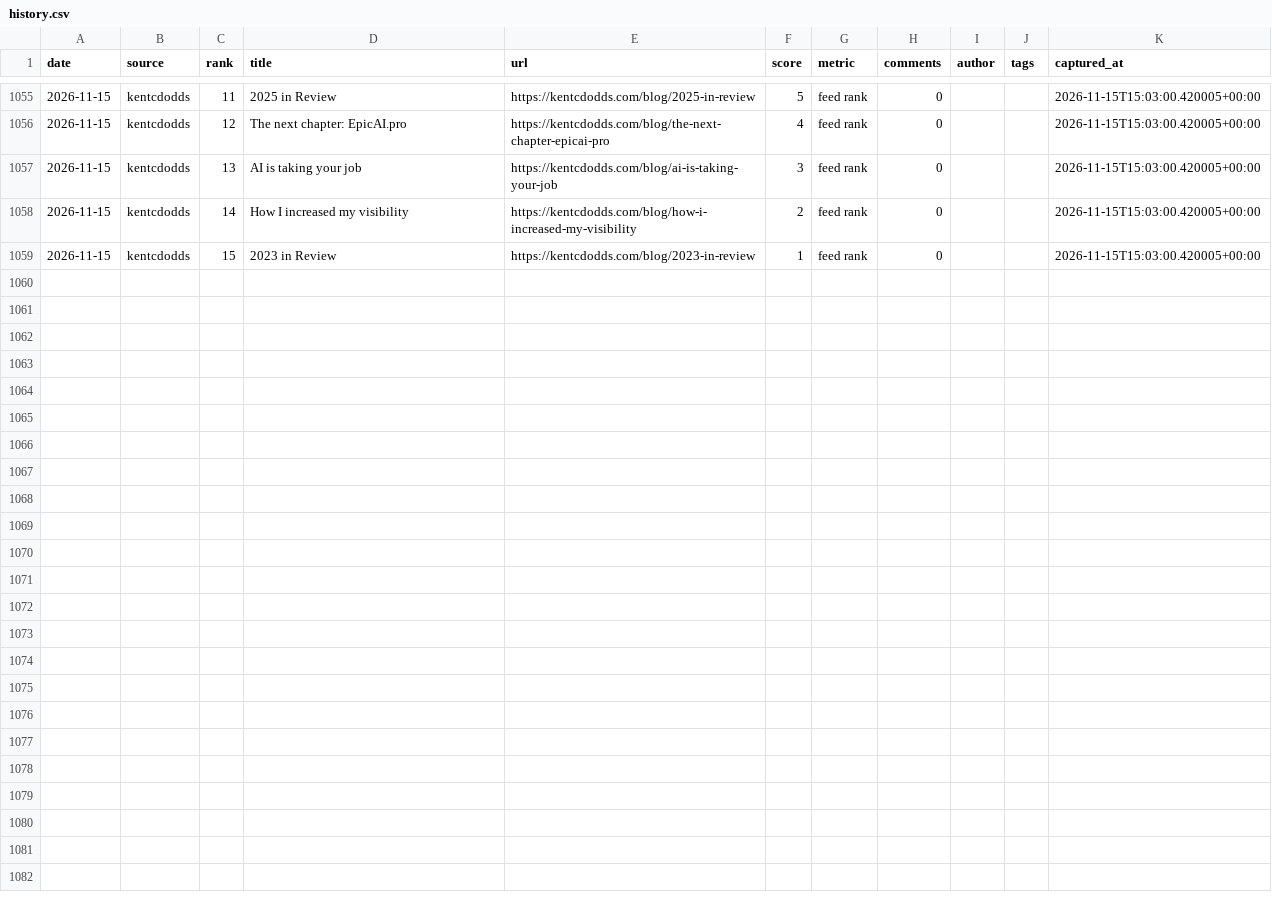
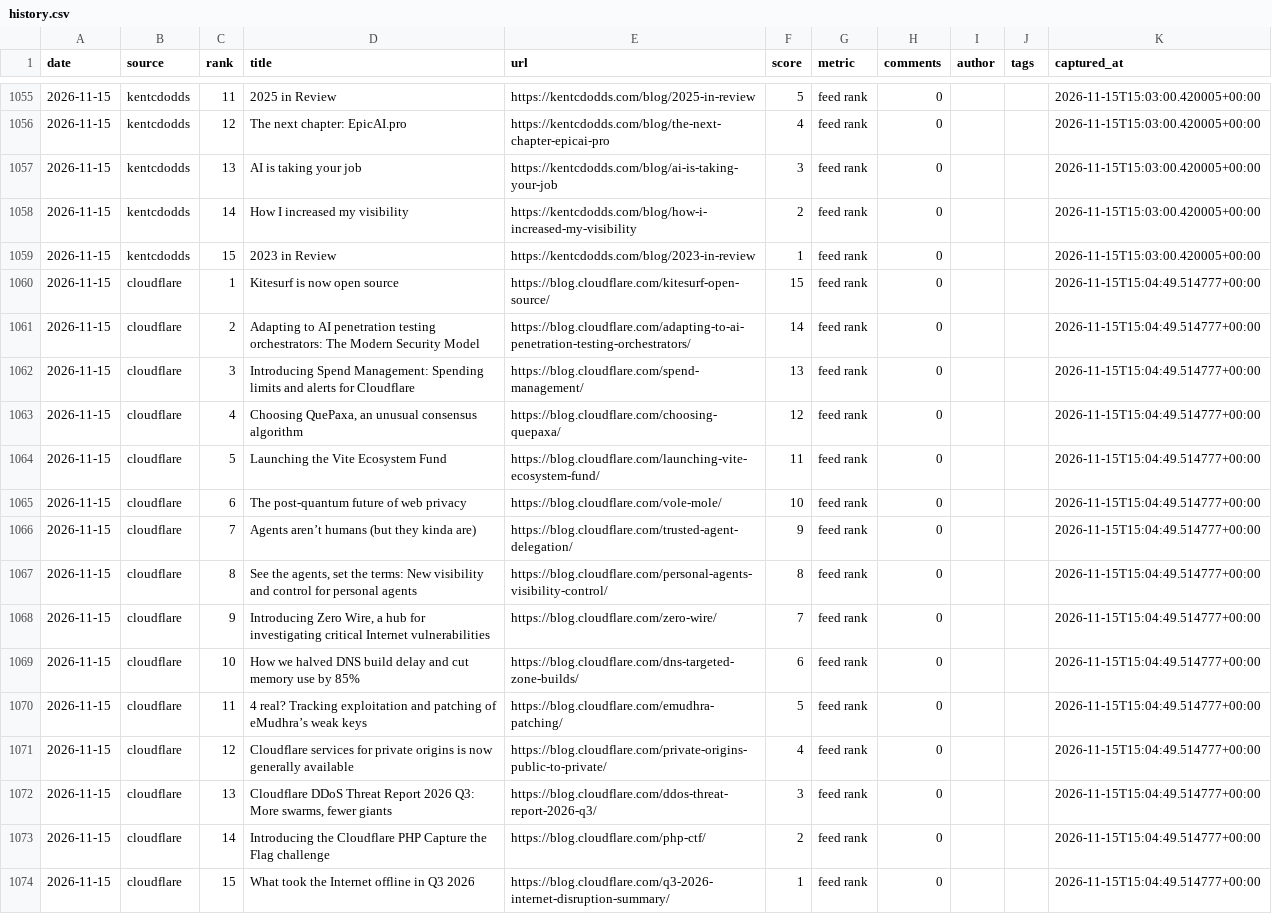
Before and after one commit to zalize-com/trendscope, a CSV file: data/history.csv, drawn as a sheet; only a part is shown, gaps mark what is left out; the diff names each change by its address in the sheet, - before the commit and + after, or states it on an @@ line.

```diff
--- a/data/history.csv
+++ b/data/history.csv
+row 1060: 2026-11-15 | cloudflare | 1 | Kitesurf is now open source | https://blog.cloudflare.com/kitesurf-open-source/ | 15 | feed rank | 0 |  |  | 2026-11-15T15:04:49.514777+00:00
+row 1061: 2026-11-15 | cloudflare | 2 | Adapting to AI penetration testing orchestrators: The Modern Security Model | https://blog.cloudflare.com/adapting-to-ai-penetration-testing-orchestrators/ | 14 | feed rank | 0 |  |  | 2026-11-15T15:04:49.514777+00:00
+row 1062: 2026-11-15 | cloudflare | 3 | Introducing Spend Management: Spending limits and alerts for Cloudflare | https://blog.cloudflare.com/spend-management/ | 13 | feed rank | 0 |  |  | 2026-11-15T15:04:49.514777+00:00
+row 1063: 2026-11-15 | cloudflare | 4 | Choosing QuePaxa, an unusual consensus algorithm | https://blog.cloudflare.com/choosing-quepaxa/ | 12 | feed rank | 0 |  |  | 2026-11-15T15:04:49.514777+00:00
+row 1064: 2026-11-15 | cloudflare | 5 | Launching the Vite Ecosystem Fund | https://blog.cloudflare.com/launching-vite-ecosystem-fund/ | 11 | feed rank | 0 |  |  | 2026-11-15T15:04:49.514777+00:00
+row 1065: 2026-11-15 | cloudflare | 6 | The post-quantum future of web privacy | https://blog.cloudflare.com/vole-mole/ | 10 | feed rank | 0 |  |  | 2026-11-15T15:04:49.514777+00:00
+row 1066: 2026-11-15 | cloudflare | 7 | Agents aren’t humans (but they kinda are) | https://blog.cloudflare.com/trusted-agent-delegation/ | 9 | feed rank | 0 |  |  | 2026-11-15T15:04:49.514777+00:00
+row 1067: 2026-11-15 | cloudflare | 8 | See the agents, set the terms: New visibility and control for personal agents | https://blog.cloudflare.com/personal-agents-visibility-control/ | 8 | feed rank | 0 |  |  | 2026-11-15T15:04:49.514777+00:00
+row 1068: 2026-11-15 | cloudflare | 9 | Introducing Zero Wire, a hub for investigating critical Internet vulnerabilities | https://blog.cloudflare.com/zero-wire/ | 7 | feed rank | 0 |  |  | 2026-11-15T15:04:49.514777+00:00
+row 1069: 2026-11-15 | cloudflare | 10 | How we halved DNS build delay and cut memory use by 85% | https://blog.cloudflare.com/dns-targeted-zone-builds/ | 6 | feed rank | 0 |  |  | 2026-11-15T15:04:49.514777+00:00
+row 1070: 2026-11-15 | cloudflare | 11 | 4 real? Tracking exploitation and patching of eMudhra’s weak keys | https://blog.cloudflare.com/emudhra-patching/ | 5 | feed rank | 0 |  |  | 2026-11-15T15:04:49.514777+00:00
+row 1071: 2026-11-15 | cloudflare | 12 | Cloudflare services for private origins is now generally available | https://blog.cloudflare.com/private-origins-public-to-private/ | 4 | feed rank | 0 |  |  | 2026-11-15T15:04:49.514777+00:00
+row 1072: 2026-11-15 | cloudflare | 13 | Cloudflare DDoS Threat Report 2026 Q3: More swarms, fewer giants | https://blog.cloudflare.com/ddos-threat-report-2026-q3/ | 3 | feed rank | 0 |  |  | 2026-11-15T15:04:49.514777+00:00
+row 1073: 2026-11-15 | cloudflare | 14 | Introducing the Cloudflare PHP Capture the Flag challenge | https://blog.cloudflare.com/php-ctf/ | 2 | feed rank | 0 |  |  | 2026-11-15T15:04:49.514777+00:00
+row 1074: 2026-11-15 | cloudflare | 15 | What took the Internet offline in Q3 2026 | https://blog.cloudflare.com/q3-2026-internet-disruption-summary/ | 1 | feed rank | 0 |  |  | 2026-11-15T15:04:49.514777+00:00
```
Also changed, not shown: data/daily/2026-11-15.csv, data/health-log.csv, 29 other files.
